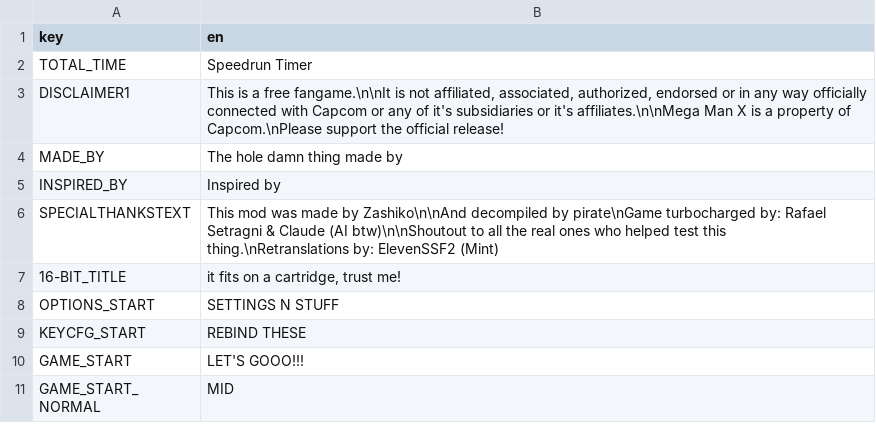
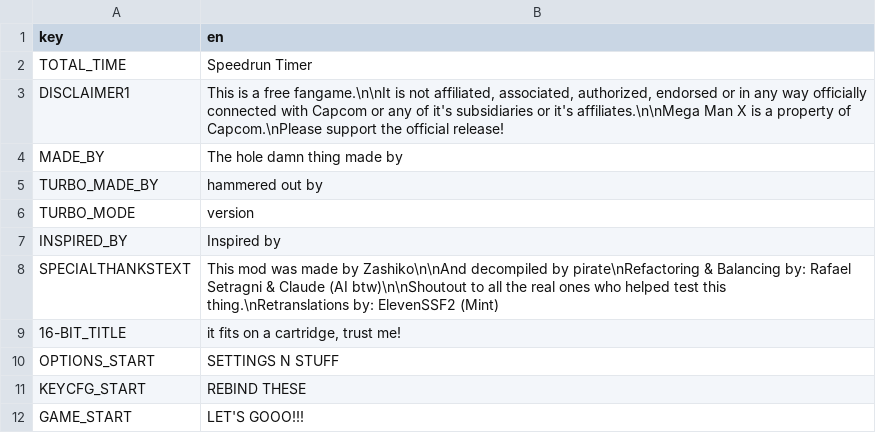
Before and after one commit to rafaelsetragni/Mega-Man-X8-16-bit, a CSV file: src/Localization/translations_en_z.csv, drawn as a sheet; only a part is shown; the shorter side is filled out with more unchanged rows.

```diff
--- a/src/Localization/translations_en_z.csv
+++ b/src/Localization/translations_en_z.csv
@@ -4,4 +4,6 @@
 "MADE_BY","The hole damn thing made by"
+"TURBO_MADE_BY","hammered out by"
+"TURBO_MODE","version"
 "INSPIRED_BY","Inspired by"
-"SPECIALTHANKSTEXT","This mod was made by Zashiko\n\nAnd decompiled by pirate\nGame turbocharged by: Rafael Setragni & Claude (AI btw)\n\nShoutout to all the real ones who helped test this thing.\nRetranslations by: ElevenSSF2 (Mint)"
+"SPECIALTHANKSTEXT","This mod was made by Zashiko\n\nAnd decompiled by pirate\nRefactoring & Balancing by: Rafael Setragni & Claude (AI btw)\n\nShoutout to all the real ones who helped test this thing.\nRetranslations by: ElevenSSF2 (Mint)"
 "16-BIT_TITLE","it fits on a cartridge, trust me!"
```
Also changed, not shown: src/Localization/translations_br.csv, src/Localization/translations_es_z.csv, 27 other files.
